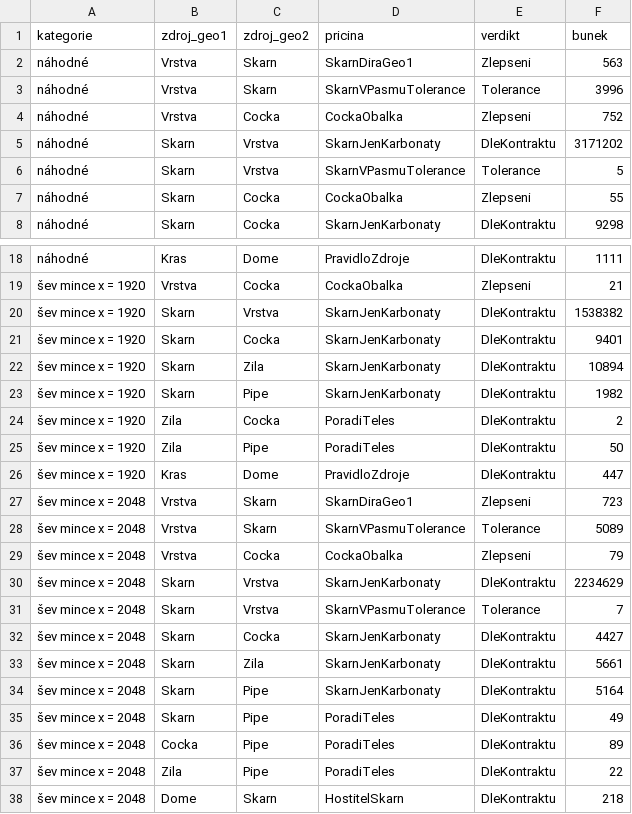
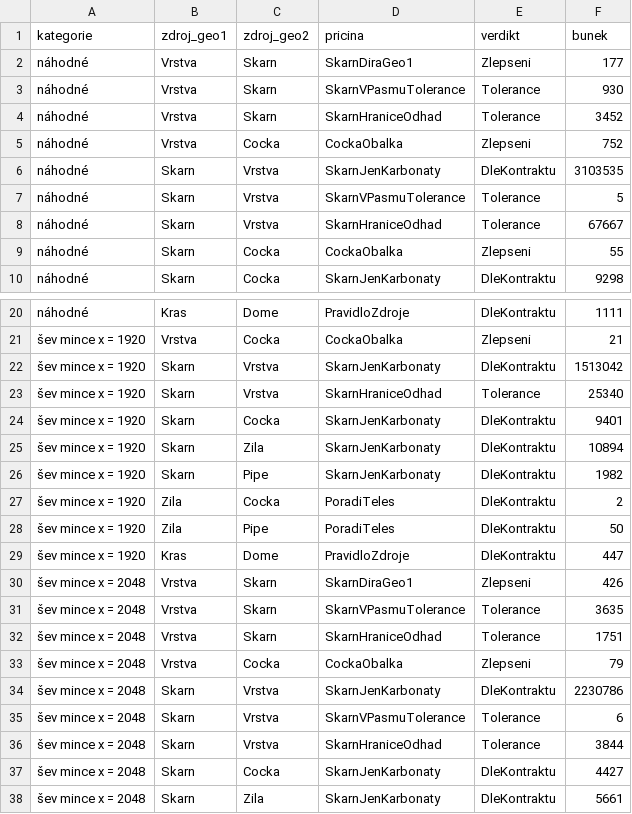
Before and after one commit to Utalag/Willage_Client, a CSV file: docs/sjednoceni/reporty/geo2-v8-data/rozdily.csv, drawn as a sheet; only a part is shown, gaps mark what is left out; the shorter side is filled out with more unchanged rows; the diff covers the shown part only.

Commit message:
GEO2 V8: kvalita skarnu proti kontraktu (O1, tloušťka pásma, díry) nezávisle pro GEO1 a GEO2

```diff
--- a/docs/sjednoceni/reporty/geo2-v8-data/rozdily.csv
+++ b/docs/sjednoceni/reporty/geo2-v8-data/rozdily.csv
@@ -1,7 +1,9 @@
 kategorie;zdroj_geo1;zdroj_geo2;pricina;verdikt;bunek
-náhodné;Vrstva;Skarn;SkarnDiraGeo1;Zlepseni;563
-náhodné;Vrstva;Skarn;SkarnVPasmuTolerance;Tolerance;3996
+náhodné;Vrstva;Skarn;SkarnDiraGeo1;Zlepseni;177
+náhodné;Vrstva;Skarn;SkarnVPasmuTolerance;Tolerance;930
+náhodné;Vrstva;Skarn;SkarnHraniceOdhad;Tolerance;3452
 náhodné;Vrstva;Cocka;CockaObalka;Zlepseni;752
-náhodné;Skarn;Vrstva;SkarnJenKarbonaty;DleKontraktu;3171202
+náhodné;Skarn;Vrstva;SkarnJenKarbonaty;DleKontraktu;3103535
 náhodné;Skarn;Vrstva;SkarnVPasmuTolerance;Tolerance;5
+náhodné;Skarn;Vrstva;SkarnHraniceOdhad;Tolerance;67667
 náhodné;Skarn;Cocka;CockaObalka;Zlepseni;55
@@ -19,3 +21,4 @@ náhodné;Kras;Dome;PravidloZdroje;DleKontraktu;1111
 šev mince x = 1920;Vrstva;Cocka;CockaObalka;Zlepseni;21
-šev mince x = 1920;Skarn;Vrstva;SkarnJenKarbonaty;DleKontraktu;1538382
+šev mince x = 1920;Skarn;Vrstva;SkarnJenKarbonaty;DleKontraktu;1513042
+šev mince x = 1920;Skarn;Vrstva;SkarnHraniceOdhad;Tolerance;25340
 šev mince x = 1920;Skarn;Cocka;SkarnJenKarbonaty;DleKontraktu;9401
@@ -26,7 +29,9 @@ náhodné;Kras;Dome;PravidloZdroje;DleKontraktu;1111
 šev mince x = 1920;Kras;Dome;PravidloZdroje;DleKontraktu;447
-šev mince x = 2048;Vrstva;Skarn;SkarnDiraGeo1;Zlepseni;723
-šev mince x = 2048;Vrstva;Skarn;SkarnVPasmuTolerance;Tolerance;5089
+šev mince x = 2048;Vrstva;Skarn;SkarnDiraGeo1;Zlepseni;426
+šev mince x = 2048;Vrstva;Skarn;SkarnVPasmuTolerance;Tolerance;3635
+šev mince x = 2048;Vrstva;Skarn;SkarnHraniceOdhad;Tolerance;1751
 šev mince x = 2048;Vrstva;Cocka;CockaObalka;Zlepseni;79
-šev mince x = 2048;Skarn;Vrstva;SkarnJenKarbonaty;DleKontraktu;2234629
-šev mince x = 2048;Skarn;Vrstva;SkarnVPasmuTolerance;Tolerance;7
+šev mince x = 2048;Skarn;Vrstva;SkarnJenKarbonaty;DleKontraktu;2230786
+šev mince x = 2048;Skarn;Vrstva;SkarnVPasmuTolerance;Tolerance;6
+šev mince x = 2048;Skarn;Vrstva;SkarnHraniceOdhad;Tolerance;3844
 šev mince x = 2048;Skarn;Cocka;SkarnJenKarbonaty;DleKontraktu;4427
```
Also changed, not shown: 4 added rows, 7 removed rows and 9 edited cells elsewhere in this file, 4 other files.
